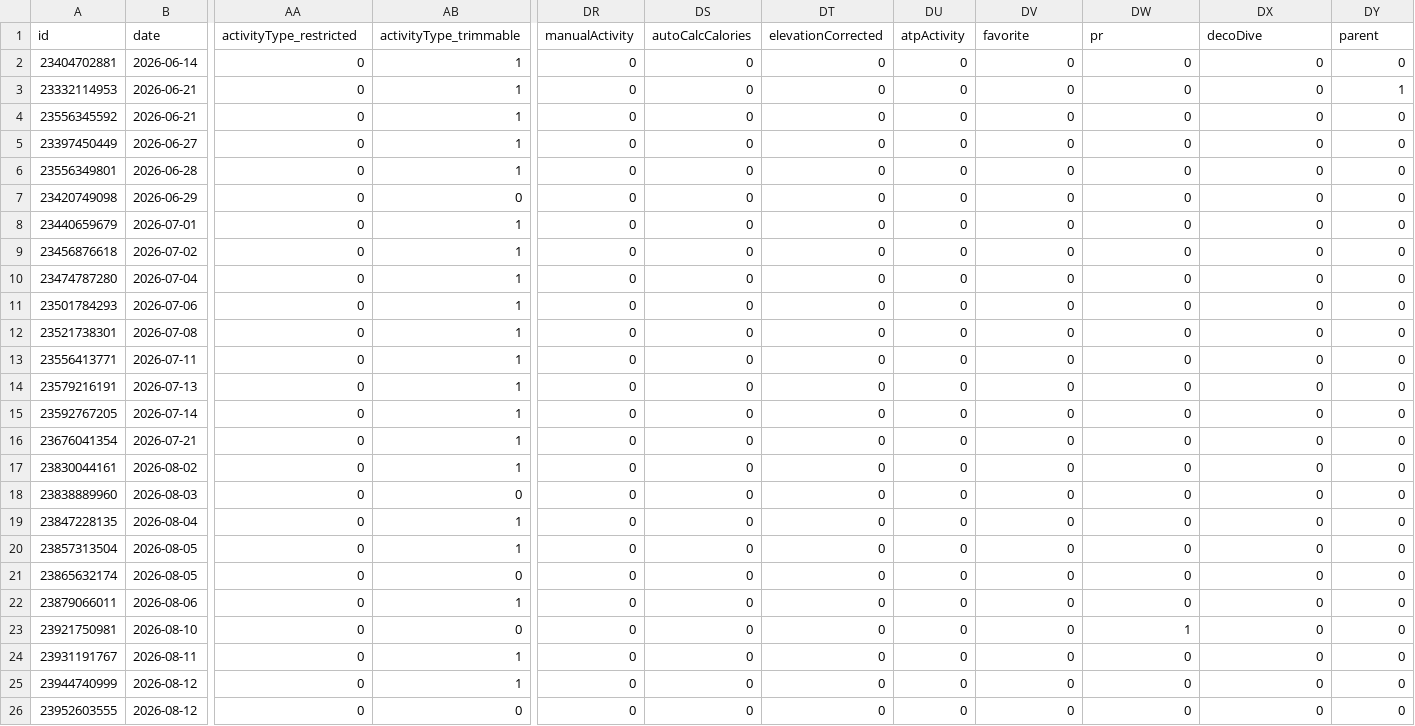
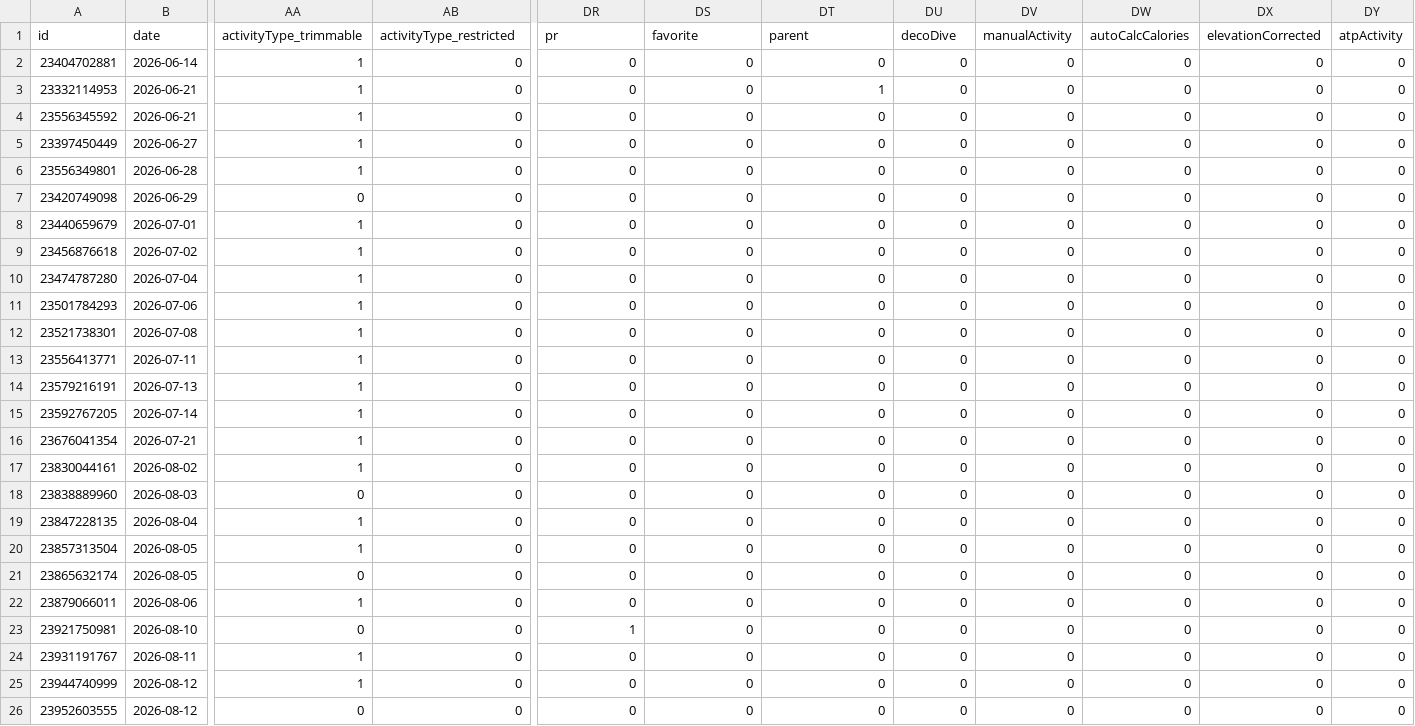
Before and after one commit to nicolasmahut-ui/garmin-data-frere, a CSV file: activites-recent.csv, drawn as a sheet; only a part is shown, gaps mark what is left out; the diff names each change by its address in the sheet, - before the commit and + after, or states it on an @@ line.

Commit message:
activites recentes 2026-08-13 06:45

```diff
--- a/activites-recent.csv
+++ b/activites-recent.csv
-AA1: activityType_restricted
+AA1: activityType_trimmable
-AB1: activityType_trimmable
+AB1: activityType_restricted
-DR1: manualActivity
+DR1: pr
-DS1: autoCalcCalories
+DS1: favorite
-DT1: elevationCorrected
+DT1: parent
-DU1: atpActivity
+DU1: decoDive
-DV1: favorite
+DV1: manualActivity
-DW1: pr
+DW1: autoCalcCalories
-DX1: decoDive
+DX1: elevationCorrected
-DY1: parent
+DY1: atpActivity
-AA2:AA6 (activityType_trimmable): 0
+AA2:AA6 (activityType_trimmable): 1
-AB2:AB6 (activityType_restricted): 1
+AB2:AB6 (activityType_restricted): 0
-DT3 (parent): 0
+DT3 (parent): 1
-DY3 (atpActivity): 1
+DY3 (atpActivity): 0
-AA8:AA17 (activityType_trimmable): 0
+AA8:AA17 (activityType_trimmable): 1
-AB8:AB17 (activityType_restricted): 1
+AB8:AB17 (activityType_restricted): 0
-AA19:AA20 (activityType_trimmable): 0
+AA19:AA20 (activityType_trimmable): 1
-AB19:AB20 (activityType_restricted): 1
+AB19:AB20 (activityType_restricted): 0
-AA22 (activityType_trimmable): 0
+AA22 (activityType_trimmable): 1
-AB22 (activityType_restricted): 1
+AB22 (activityType_restricted): 0
-DR23 (pr): 0
+DR23 (pr): 1
-DW23 (autoCalcCalories): 1
+DW23 (autoCalcCalories): 0
-AA24:AA25 (activityType_trimmable): 0
+AA24:AA25 (activityType_trimmable): 1
-AB24:AB25 (activityType_restricted): 1
+AB24:AB25 (activityType_restricted): 0
```
